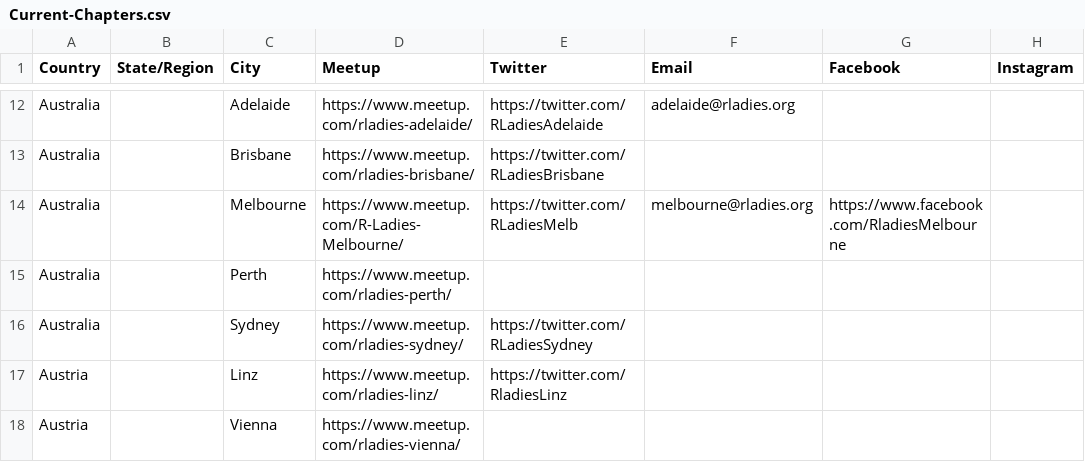
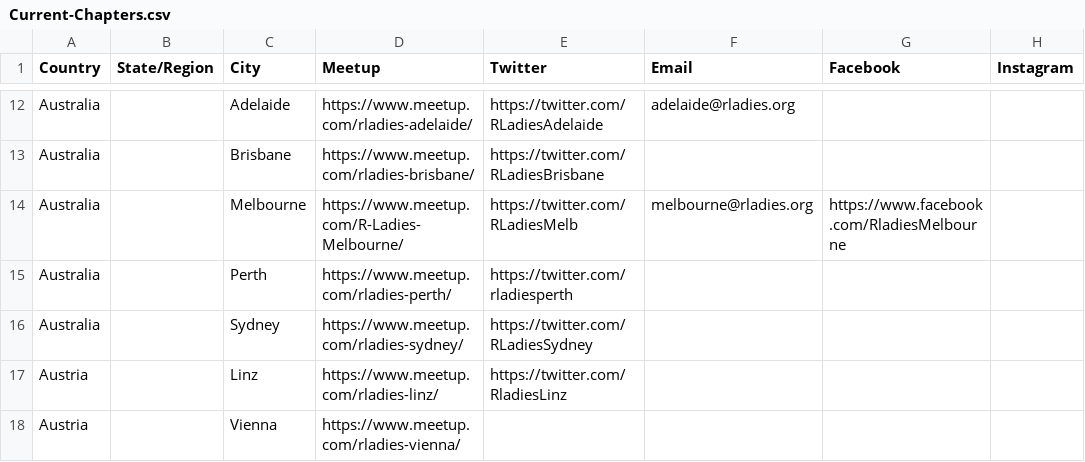
Before and after one commit to rladies/starter-kit, a CSV file: Current-Chapters.csv, drawn as a sheet; only a part is shown, gaps mark what is left out; the diff names each change by its address in the sheet, - before the commit and + after, or states it on an @@ line.

Commit message:
Add twitter - Perth, Australia

```diff
--- a/Current-Chapters.csv
+++ b/Current-Chapters.csv
-E15 (Twitter): (empty)
+E15 (Twitter): https://twitter.com/rladiesperth
```
